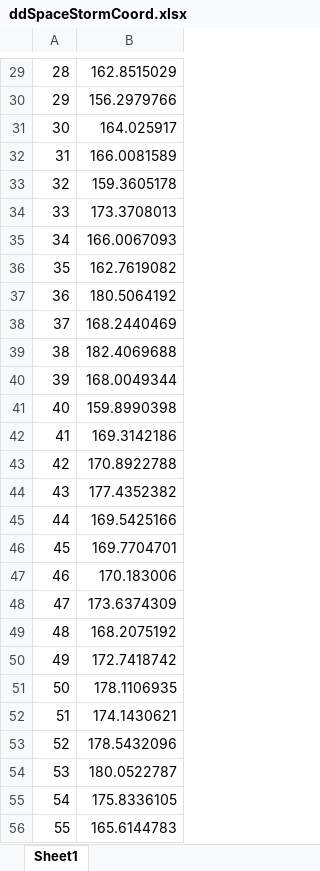
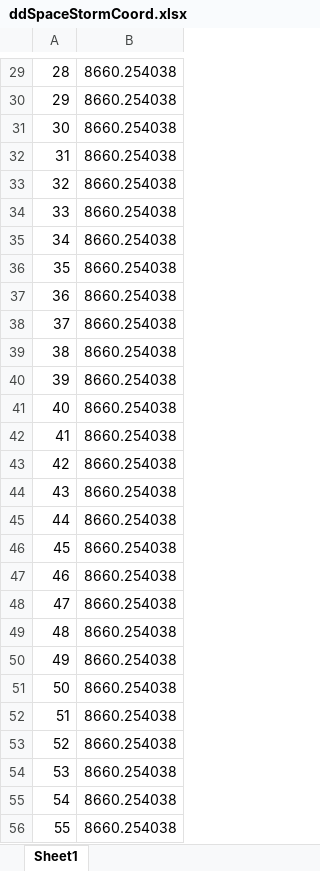
Before and after one commit to SmeshMike/SatelliteResearch, an Excel workbook: ddSpaceStormCoord.xlsx, sheet Sheet1, drawn as a sheet; only a part is shown, gaps mark what is left out; values as stored, in another font and other column widths than the file's, no borders; the diff covers the shown part only; the diff names each change by its address in the sheet, - before the commit and + after, or states it on an @@ line.

```diff
--- a/ddSpaceStormCoord.xlsx (sheet Sheet1)
+++ b/ddSpaceStormCoord.xlsx (sheet Sheet1)
-B29: 162.8515029
+B29: 8660.254038
-B30: 156.2979766
+B30: 8660.254038
-B31: 164.025917
+B31: 8660.254038
-B32: 166.0081589
+B32: 8660.254038
-B33: 159.3605178
+B33: 8660.254038
-B34: 173.3708013
+B34: 8660.254038
-B35: 166.0067093
+B35: 8660.254038
-B36: 162.7619082
+B36: 8660.254038
-B37: 180.5064192
+B37: 8660.254038
-B38: 168.2440469
+B38: 8660.254038
-B39: 182.4069688
+B39: 8660.254038
-B40: 168.0049344
+B40: 8660.254038
-B41: 159.8990398
+B41: 8660.254038
-B42: 169.3142186
+B42: 8660.254038
-B43: 170.8922788
+B43: 8660.254038
-B44: 177.4352382
+B44: 8660.254038
-B45: 169.5425166
+B45: 8660.254038
-B46: 169.7704701
+B46: 8660.254038
-B47: 170.183006
+B47: 8660.254038
-B48: 173.6374309
+B48: 8660.254038
-B49: 168.2075192
+B49: 8660.254038
-B50: 172.7418742
+B50: 8660.254038
-B51: 178.1106935
+B51: 8660.254038
-B52: 174.1430621
+B52: 8660.254038
-B53: 178.5432096
+B53: 8660.254038
-B54: 180.0522787
+B54: 8660.254038
-B55: 175.8336105
+B55: 8660.254038
-B56: 165.6144783
+B56: 8660.254038
```
Also changed, not shown: 72 edited cells elsewhere in this sheet, ddSpaceGLONASSCoord.xlsx, ddSpaceStormD.xlsx, 2 other files.
